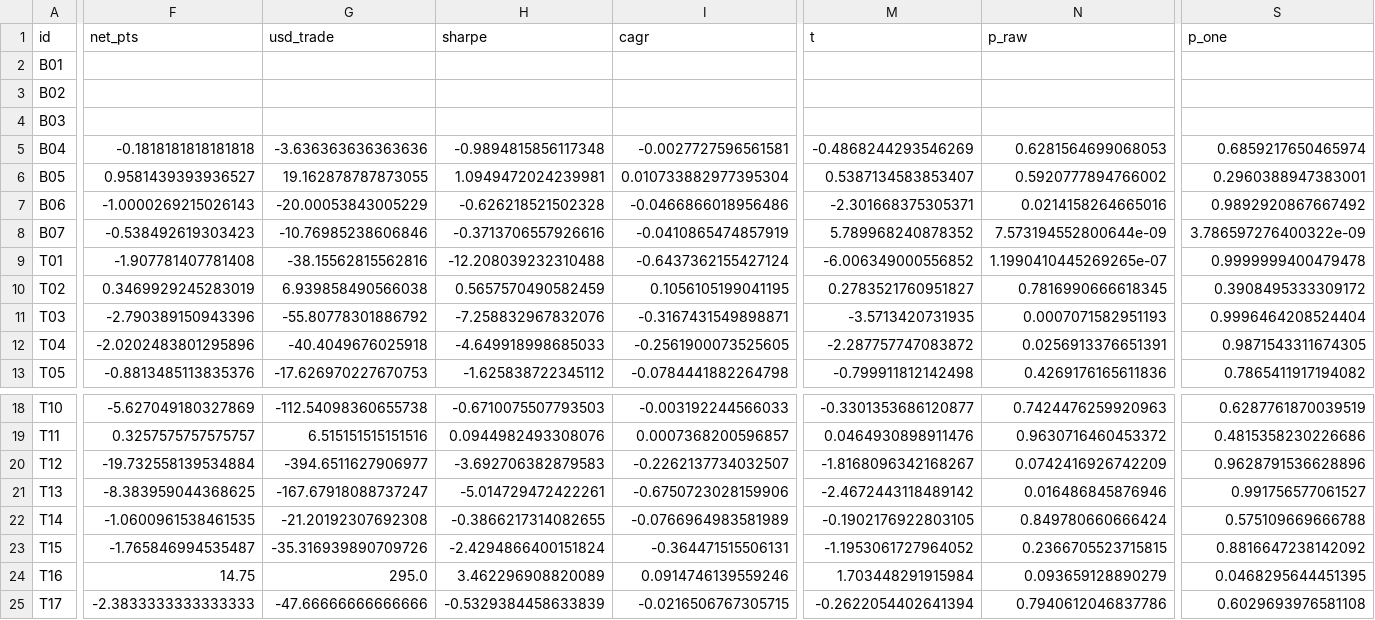
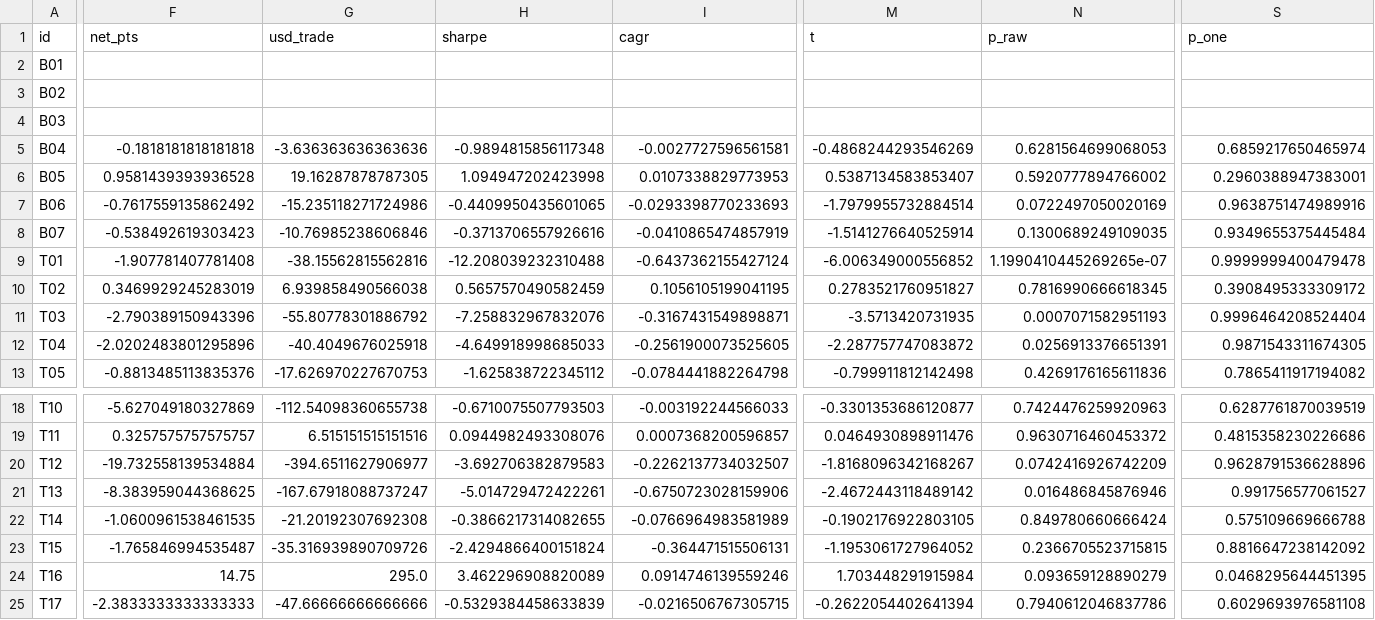
Before and after one commit to smartybash/Claude-1, a CSV file: reports/step4/results.csv, drawn as a sheet; only a part is shown, gaps mark what is left out; the diff covers the shown part only; the diff names each change by its address in the sheet, - before the commit and + after, or states it on an @@ line.

```diff
--- a/reports/step4/results.csv
+++ b/reports/step4/results.csv
-F6 (net_pts): 0.9581439393936527
+F6 (net_pts): 0.9581439393936528
-G6 (usd_trade): 19.162878787873055
+G6 (usd_trade): 19.16287878787305
-H6 (sharpe): 1.0949472024239981
+H6 (sharpe): 1.094947202423998
-I6 (cagr): 0.010733882977395304
+I6 (cagr): 0.0107338829773953
-F7 (net_pts): -1.0000269215026143
+F7 (net_pts): -0.7617559135862492
-G7 (usd_trade): -20.00053843005229
+G7 (usd_trade): -15.235118271724986
-H7 (sharpe): -0.626218521502328
+H7 (sharpe): -0.4409950435601065
-I7 (cagr): -0.0466866018956486
+I7 (cagr): -0.0293398770233693
-M7 (t): -2.301668375305371
+M7 (t): -1.7979955732884514
-N7 (p_raw): 0.0214158264665016
+N7 (p_raw): 0.0722497050020169
-S7 (p_one): 0.9892920867667492
+S7 (p_one): 0.9638751474989916
-M8 (t): 5.789968240878352
+M8 (t): -1.5141276640525914
-N8 (p_raw): 7.573194552800644e-09
+N8 (p_raw): 0.1300689249109035
-S8 (p_one): 3.786597276400322e-09
+S8 (p_one): 0.9349655375445484
```
Also changed, not shown: 11 edited cells elsewhere in this file, 2 other files.
